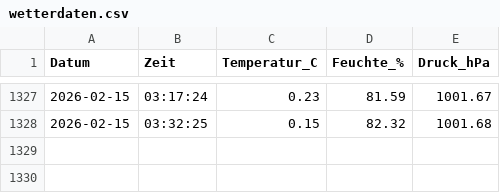
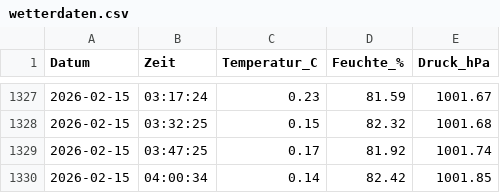
Before and after one commit to newcomer2025/wetterstation, a CSV file: wetterdaten.csv, drawn as a sheet; only a part is shown, gaps mark what is left out; the diff names each change by its address in the sheet, - before the commit and + after, or states it on an @@ line.

Commit message:
Wetterdaten 2026-02-15T04:02:23+01:00

```diff
--- a/wetterdaten.csv
+++ b/wetterdaten.csv
+row 1329: 2026-02-15 | 03:47:25 | 0.17 | 81.92 | 1001.74
+row 1330: 2026-02-15 | 04:00:34 | 0.14 | 82.42 | 1001.85
```
Also changed, not shown: 1 other file.
